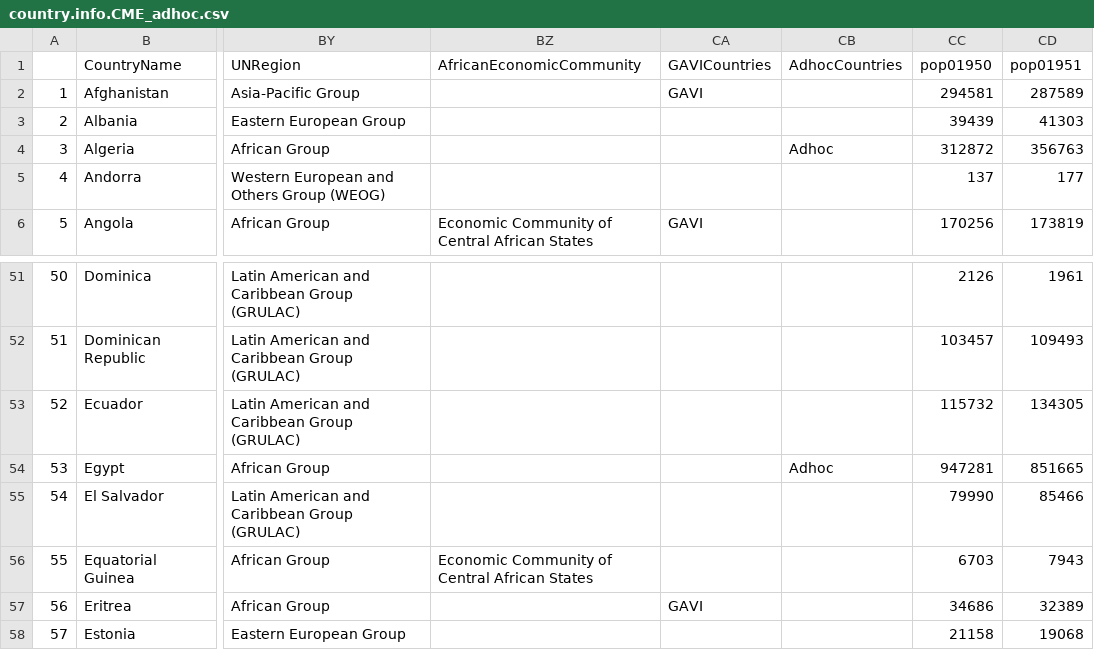
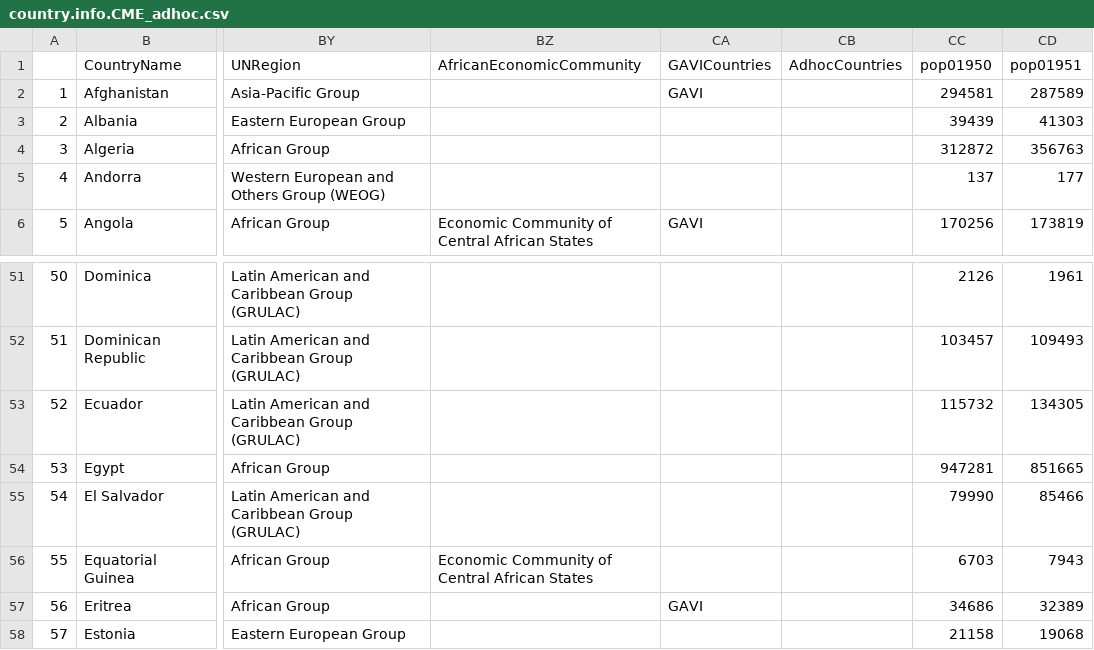
Before and after one commit to unicef-drp/Shiny_regional_aggregate, a CSV file: input/country.info.CME_adhoc.csv, drawn as a sheet; only a part is shown, gaps mark what is left out; the diff names each change by its address in the sheet, - before the commit and + after, or states it on an @@ line.

```diff
--- a/input/country.info.CME_adhoc.csv
+++ b/input/country.info.CME_adhoc.csv
-CB4 (AdhocCountries): Adhoc
+CB4 (AdhocCountries): (empty)
-CB54 (AdhocCountries): Adhoc
+CB54 (AdhocCountries): (empty)
```
Also changed, not shown: 1 other file.
